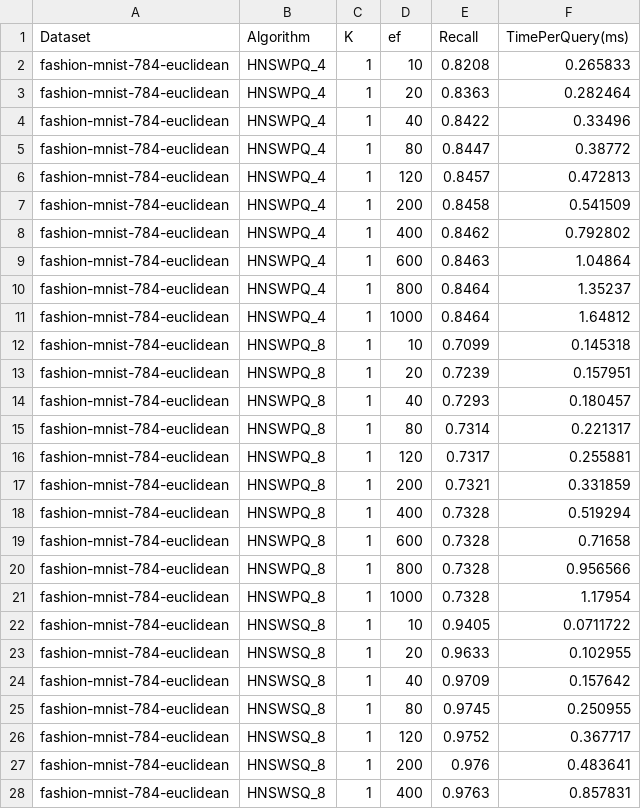
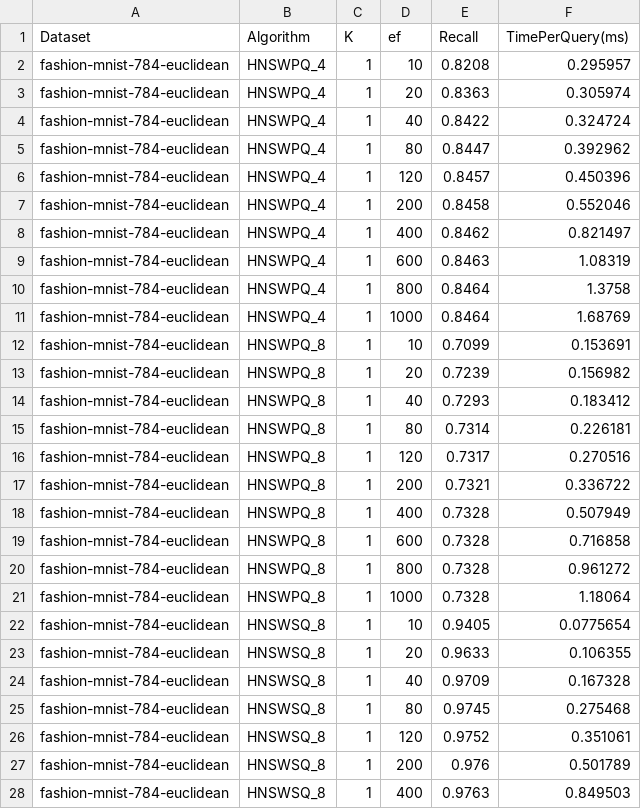
Before and after one commit to ilin05/compressedHNSW, a CSV file: script/faiss_hnsw_pq_sq_search_recall_results.csv, drawn as a sheet; only a part is shown; the diff covers the shown part only.

```diff
--- a/script/faiss_hnsw_pq_sq_search_recall_results.csv
+++ b/script/faiss_hnsw_pq_sq_search_recall_results.csv
@@ -1,28 +1,28 @@
 Dataset,Algorithm,K,ef,Recall,TimePerQuery(ms)
-fashion-mnist-784-euclidean,HNSWPQ_4,1,10,0.8208,0.265833
-fashion-mnist-784-euclidean,HNSWPQ_4,1,20,0.8363,0.282464
-fashion-mnist-784-euclidean,HNSWPQ_4,1,40,0.8422,0.33496
-fashion-mnist-784-euclidean,HNSWPQ_4,1,80,0.8447,0.38772
-fashion-mnist-784-euclidean,HNSWPQ_4,1,120,0.8457,0.472813
-fashion-mnist-784-euclidean,HNSWPQ_4,1,200,0.8458,0.541509
-fashion-mnist-784-euclidean,HNSWPQ_4,1,400,0.8462,0.792802
-fashion-mnist-784-euclidean,HNSWPQ_4,1,600,0.8463,1.04864
-fashion-mnist-784-euclidean,HNSWPQ_4,1,800,0.8464,1.35237
-fashion-mnist-784-euclidean,HNSWPQ_4,1,1000,0.8464,1.64812
-fashion-mnist-784-euclidean,HNSWPQ_8,1,10,0.7099,0.145318
-fashion-mnist-784-euclidean,HNSWPQ_8,1,20,0.7239,0.157951
-fashion-mnist-784-euclidean,HNSWPQ_8,1,40,0.7293,0.180457
-fashion-mnist-784-euclidean,HNSWPQ_8,1,80,0.7314,0.221317
-fashion-mnist-784-euclidean,HNSWPQ_8,1,120,0.7317,0.255881
-fashion-mnist-784-euclidean,HNSWPQ_8,1,200,0.7321,0.331859
-fashion-mnist-784-euclidean,HNSWPQ_8,1,400,0.7328,0.519294
-fashion-mnist-784-euclidean,HNSWPQ_8,1,600,0.7328,0.71658
-fashion-mnist-784-euclidean,HNSWPQ_8,1,800,0.7328,0.956566
-fashion-mnist-784-euclidean,HNSWPQ_8,1,1000,0.7328,1.17954
-fashion-mnist-784-euclidean,HNSWSQ_8,1,10,0.9405,0.0711722
-fashion-mnist-784-euclidean,HNSWSQ_8,1,20,0.9633,0.102955
-fashion-mnist-784-euclidean,HNSWSQ_8,1,40,0.9709,0.157642
-fashion-mnist-784-euclidean,HNSWSQ_8,1,80,0.9745,0.250955
-fashion-mnist-784-euclidean,HNSWSQ_8,1,120,0.9752,0.367717
-fashion-mnist-784-euclidean,HNSWSQ_8,1,200,0.976,0.483641
-fashion-mnist-784-euclidean,HNSWSQ_8,1,400,0.9763,0.857831
+fashion-mnist-784-euclidean,HNSWPQ_4,1,10,0.8208,0.295957
+fashion-mnist-784-euclidean,HNSWPQ_4,1,20,0.8363,0.305974
+fashion-mnist-784-euclidean,HNSWPQ_4,1,40,0.8422,0.324724
+fashion-mnist-784-euclidean,HNSWPQ_4,1,80,0.8447,0.392962
+fashion-mnist-784-euclidean,HNSWPQ_4,1,120,0.8457,0.450396
+fashion-mnist-784-euclidean,HNSWPQ_4,1,200,0.8458,0.552046
+fashion-mnist-784-euclidean,HNSWPQ_4,1,400,0.8462,0.821497
+fashion-mnist-784-euclidean,HNSWPQ_4,1,600,0.8463,1.08319
+fashion-mnist-784-euclidean,HNSWPQ_4,1,800,0.8464,1.3758
+fashion-mnist-784-euclidean,HNSWPQ_4,1,1000,0.8464,1.68769
+fashion-mnist-784-euclidean,HNSWPQ_8,1,10,0.7099,0.153691
+fashion-mnist-784-euclidean,HNSWPQ_8,1,20,0.7239,0.156982
+fashion-mnist-784-euclidean,HNSWPQ_8,1,40,0.7293,0.183412
+fashion-mnist-784-euclidean,HNSWPQ_8,1,80,0.7314,0.226181
+fashion-mnist-784-euclidean,HNSWPQ_8,1,120,0.7317,0.270516
+fashion-mnist-784-euclidean,HNSWPQ_8,1,200,0.7321,0.336722
+fashion-mnist-784-euclidean,HNSWPQ_8,1,400,0.7328,0.507949
+fashion-mnist-784-euclidean,HNSWPQ_8,1,600,0.7328,0.716858
+fashion-mnist-784-euclidean,HNSWPQ_8,1,800,0.7328,0.961272
+fashion-mnist-784-euclidean,HNSWPQ_8,1,1000,0.7328,1.18064
+fashion-mnist-784-euclidean,HNSWSQ_8,1,10,0.9405,0.0775654
+fashion-mnist-784-euclidean,HNSWSQ_8,1,20,0.9633,0.106355
+fashion-mnist-784-euclidean,HNSWSQ_8,1,40,0.9709,0.167328
+fashion-mnist-784-euclidean,HNSWSQ_8,1,80,0.9745,0.275468
+fashion-mnist-784-euclidean,HNSWSQ_8,1,120,0.9752,0.351061
+fashion-mnist-784-euclidean,HNSWSQ_8,1,200,0.976,0.501789
+fashion-mnist-784-euclidean,HNSWSQ_8,1,400,0.9763,0.849503
```
Also changed, not shown: 93 edited cells elsewhere in this file, script/hnsw_search_recall_results.csv, script/hnswalp_simplified_pq_search_recall_results.csv, 2 other files.
